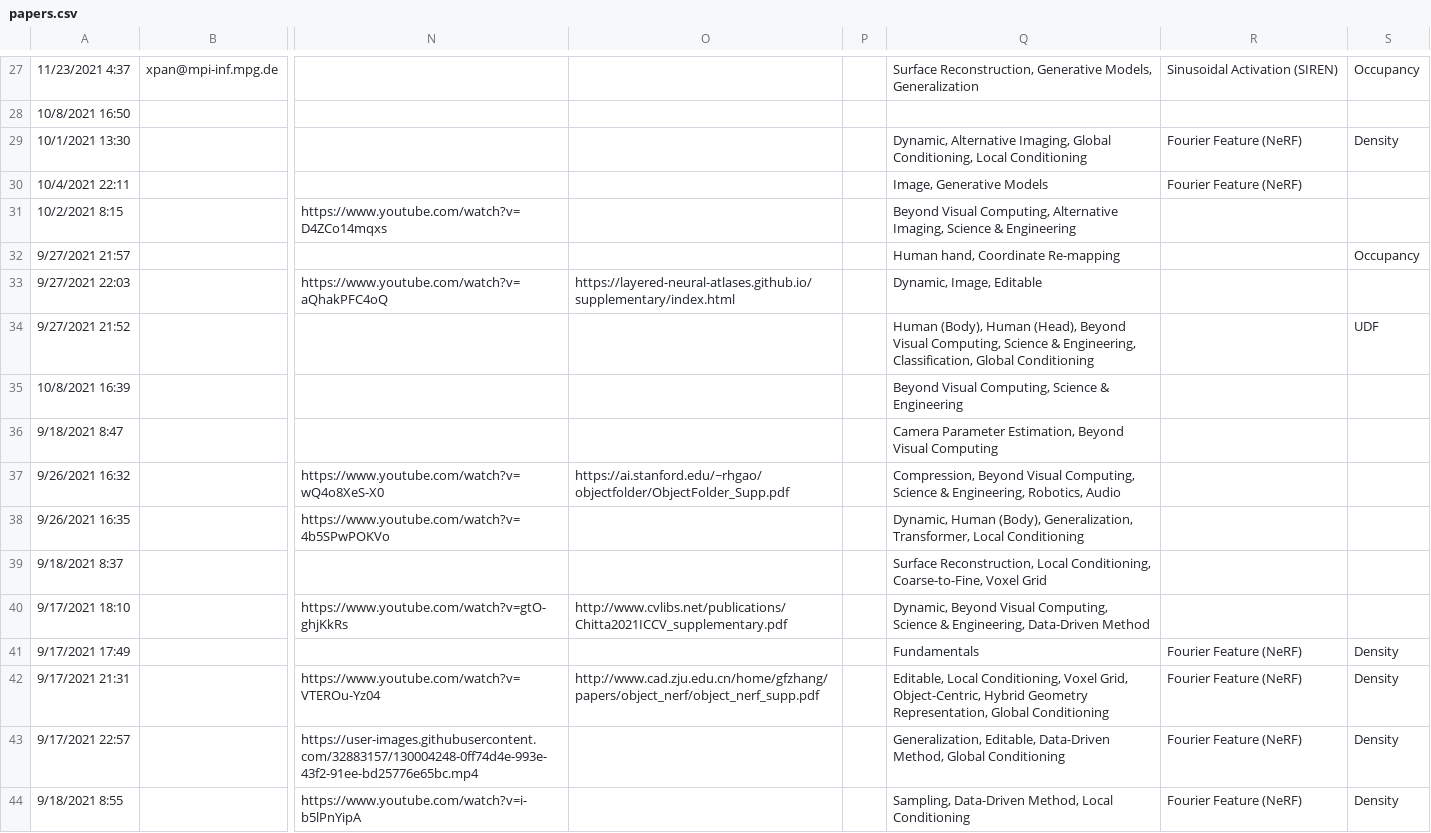
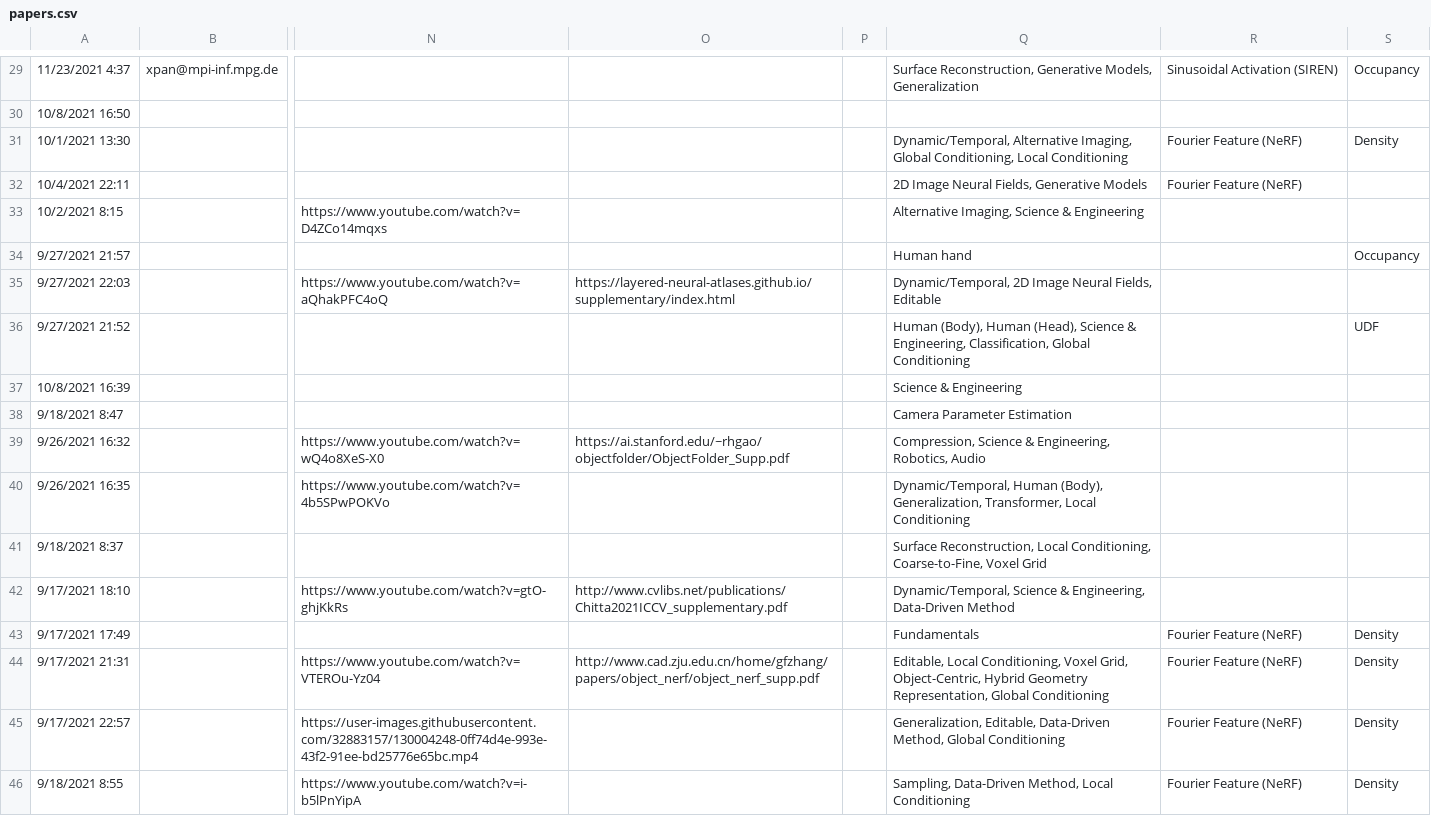
Before and after one commit to brownvc/neural-fields-review, a CSV file: sitedata/papers.csv, drawn as a sheet; only a part is shown, gaps mark what is left out; addresses are those after the commit; the diff covers the shown part only; the diff names each change by its address in the sheet, - before the commit and + after, or states it on an @@ line.

Commit message:
add papers

```diff
--- a/sitedata/papers.csv
+++ b/sitedata/papers.csv
-Q31: Dynamic, Alternative Imaging,…
+Q31: Dynamic/Temporal, Alternative Imaging,…
-Q32: Image, Generative Models
+Q32: 2D Image Neural Fields, Generative Models
-Q33: Beyond Visual Computing, Alternative Imaging,…
+Q33: Alternative Imaging,…
-Q34: Human hand, Coordinate Re-mapping
+Q34: Human hand
-Q35: Dynamic, Image, Editable
+Q35: Dynamic/Temporal, 2D Image Neural Fields, Editable
-Q36: …Human (Head), Beyond Visual Computing, Science &…
+Q36: …Human (Head), Science &…
-Q37: Beyond Visual Computing, Science & Engineering
+Q37: Science & Engineering
-Q38: Camera Parameter Estimation, Beyond Visual Computing
+Q38: Camera Parameter Estimation
-Q39: Compression, Beyond Visual Computing, Science &…
+Q39: Compression, Science &…
-Q40: Dynamic, Human (Body),…
+Q40: Dynamic/Temporal, Human (Body),…
-Q42: Dynamic, Beyond Visual Computing, Science &…
+Q42: Dynamic/Temporal, Science &…
```
Also changed, not shown: 2 added rows and 125 edited cells elsewhere in this file, 3 other files.
